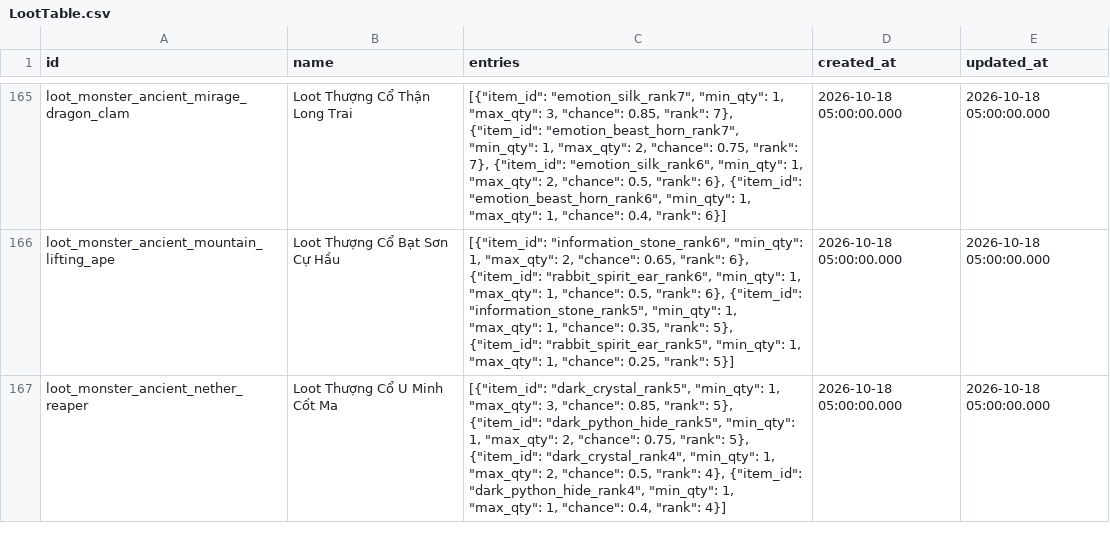
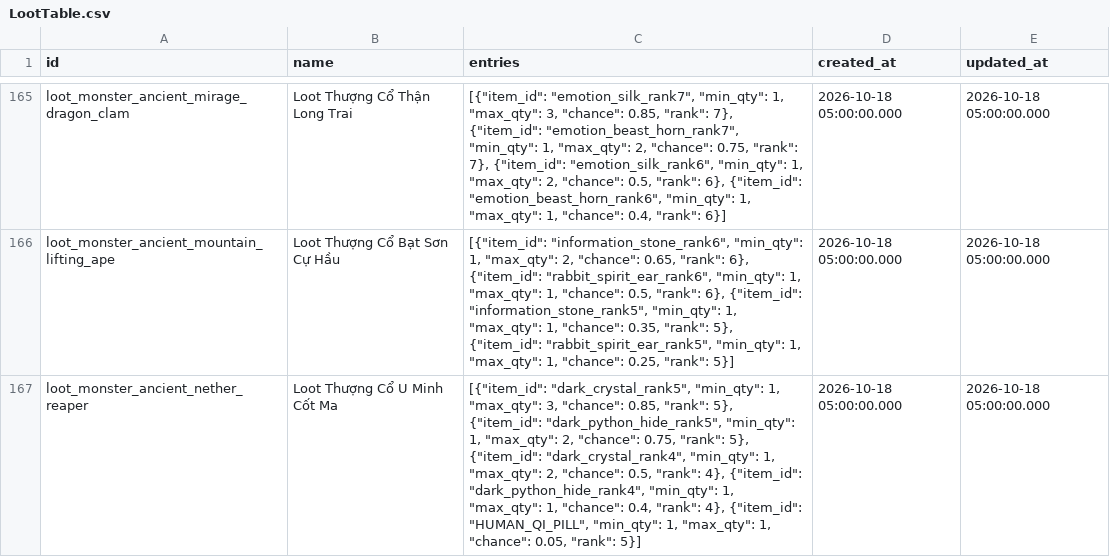
Before and after one commit to VipPro67/GuWorld, a CSV file: backend/data/LootTable.csv, drawn as a sheet; only a part is shown, gaps mark what is left out; the diff covers the shown part only; the diff names each change by its address in the sheet, - before the commit and + after, or states it on an @@ line.

```diff
--- a/backend/data/LootTable.csv
+++ b/backend/data/LootTable.csv
-C167 (entries): …0.4, "rank": 4}]
+C167 (entries): …0.4, "rank": 4}, {"item_id": "HUMAN_QI_PILL", "min_qty": 1, "max_qty": 1, "chance": 0.05, "rank": 5}]
```
Also changed, not shown: 10 edited cells elsewhere in this file, backend/data/Status.csv, 16 other files.
